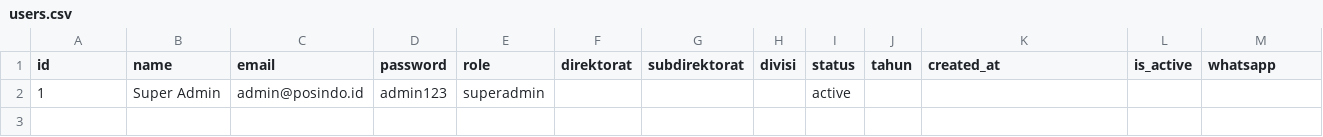
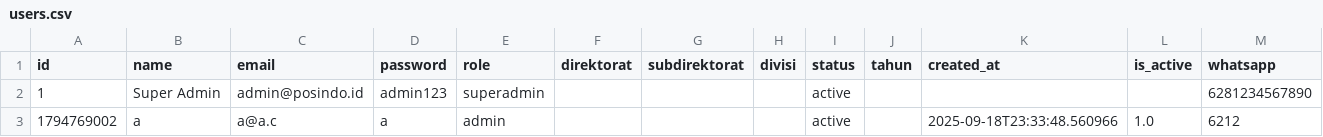
Before and after one commit to yoshie-OS/document-hub-penilaian-gcg, a CSV file: data/config/users.csv, drawn as a sheet.

```diff
--- a/data/config/users.csv
+++ b/data/config/users.csv
@@ -1,2 +1,3 @@
 "id","name","email","password","role","direktorat","subdirektorat","divisi","status","tahun","created_at","is_active","whatsapp"
-1,"Super Admin","admin@posindo.id","admin123","superadmin","","","","active","","","",""
+1,"Super Admin","admin@posindo.id","admin123","superadmin","","","","active","","","",6281234567890
+1794769002,"a","a@a.c","a","admin","","","","active","","2025-09-18T23:33:48.560966",1.0,6212
```
Also changed, not shown: 4 other files.
